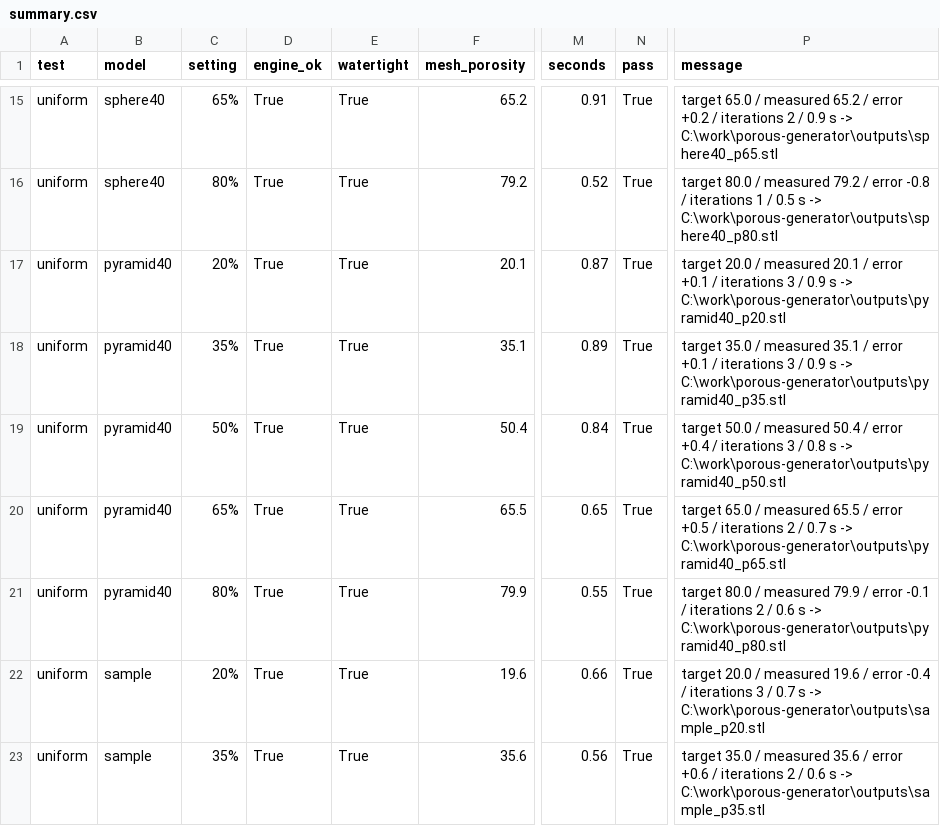
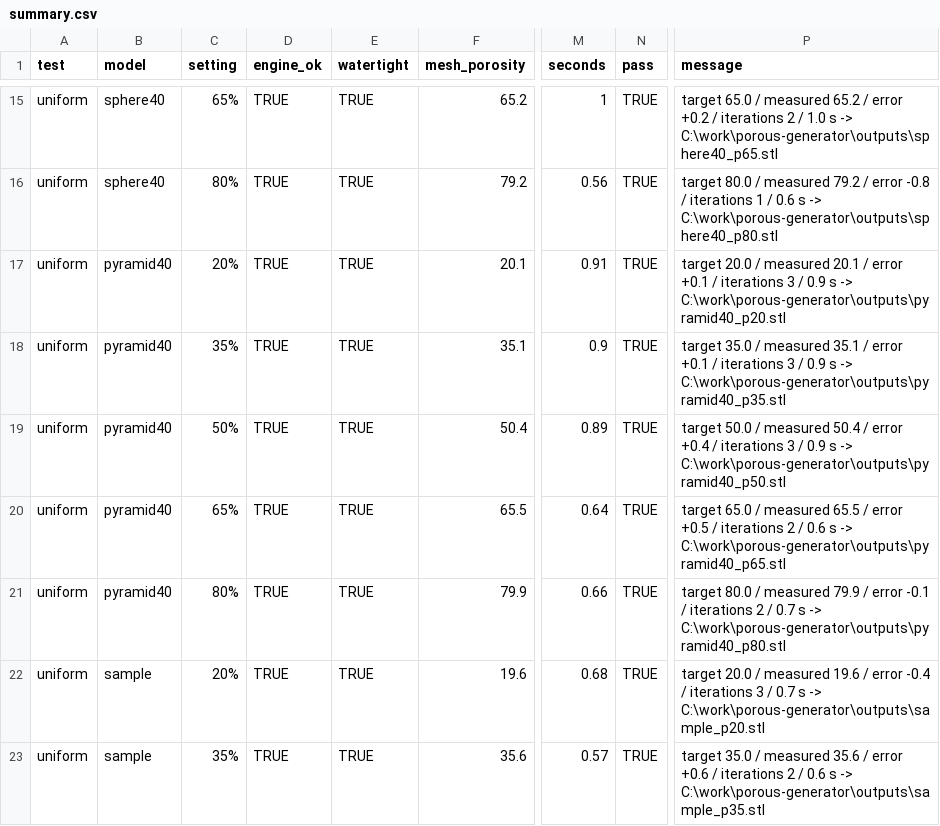
Before and after one commit to susi0099/porous-generator, a CSV file: results/summary.csv, drawn as a sheet; only a part is shown, gaps mark what is left out; the diff covers the shown part only; the diff names each change by its address in the sheet, - before the commit and + after, or states it on an @@ line.

```diff
--- a/results/summary.csv
+++ b/results/summary.csv
-D15:D23 (engine_ok): True
+D15:D23 (engine_ok): TRUE
-E15:E23 (watertight): True
+E15:E23 (watertight): TRUE
-M15 (seconds): 0.91
+M15 (seconds): 1
-N15:N23 (pass): True
+N15:N23 (pass): TRUE
-P15 (message): …2 / 0.9 s ->…
+P15 (message): …2 / 1.0 s ->…
-M16 (seconds): 0.52
+M16 (seconds): 0.56
-P16 (message): …1 / 0.5 s ->…
+P16 (message): …1 / 0.6 s ->…
-M17 (seconds): 0.87
+M17 (seconds): 0.91
-M18 (seconds): 0.89
+M18 (seconds): 0.9
-M19 (seconds): 0.84
+M19 (seconds): 0.89
-P19 (message): …3 / 0.8 s ->…
+P19 (message): …3 / 0.9 s ->…
-M20 (seconds): 0.65
+M20 (seconds): 0.64
-P20 (message): …2 / 0.7 s ->…
+P20 (message): …2 / 0.6 s ->…
-M21 (seconds): 0.55
+M21 (seconds): 0.66
-P21 (message): …2 / 0.6 s ->…
+P21 (message): …2 / 0.7 s ->…
-M22 (seconds): 0.66
+M22 (seconds): 0.68
-M23 (seconds): 0.56
+M23 (seconds): 0.57
```
Also changed, not shown: 5 added rows and 82 edited cells elsewhere in this file, results/checks.csv.
